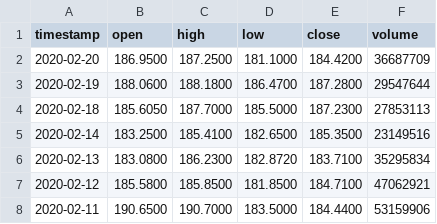
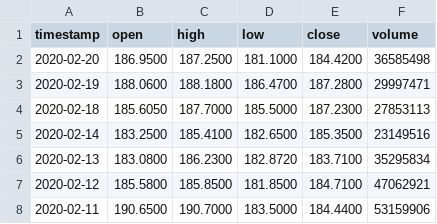
Before and after one commit to cnj14/robo_advisor, a CSV file: data/MSFT.csv, drawn as a sheet; only a part is shown.

```diff
--- a/data/MSFT.csv
+++ b/data/MSFT.csv
@@ -1,4 +1,4 @@
 timestamp,open,high,low,close,volume
-2020-02-20,186.9500,187.2500,181.1000,184.4200,36687709
-2020-02-19,188.0600,188.1800,186.4700,187.2800,29547644
+2020-02-20,186.9500,187.2500,181.1000,184.4200,36585498
+2020-02-19,188.0600,188.1800,186.4700,187.2800,29997471
 2020-02-18,185.6050,187.7000,185.5000,187.2300,27853113
```
Also changed, not shown: 1 other file.
